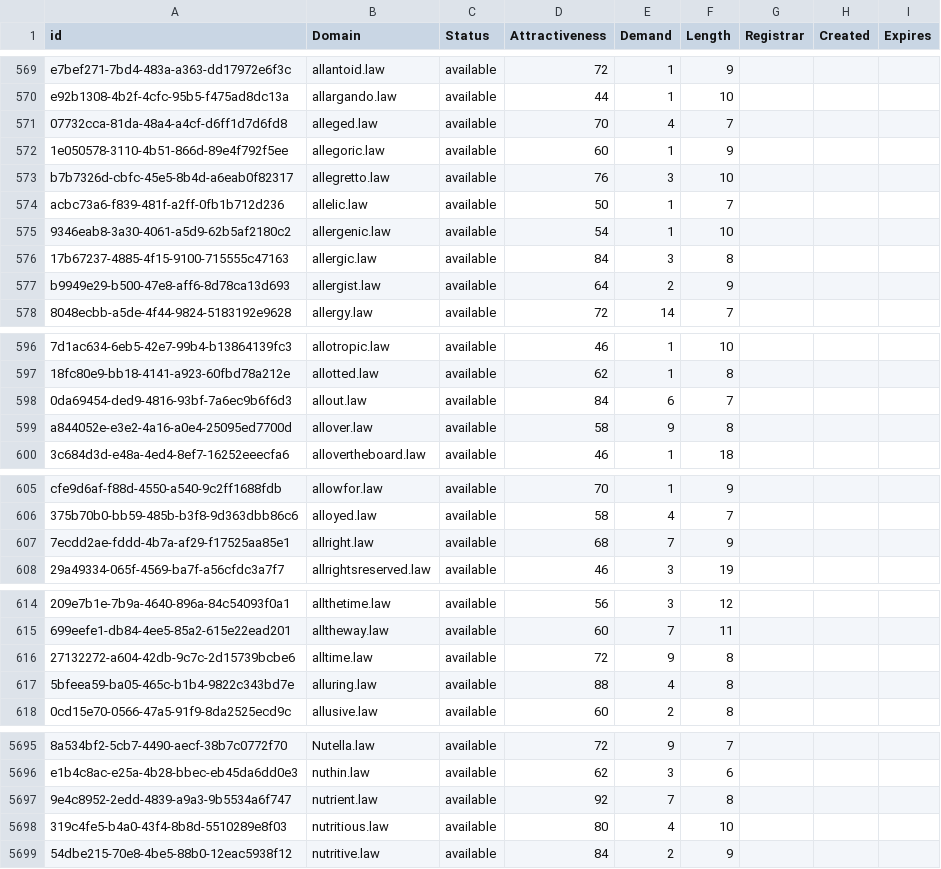
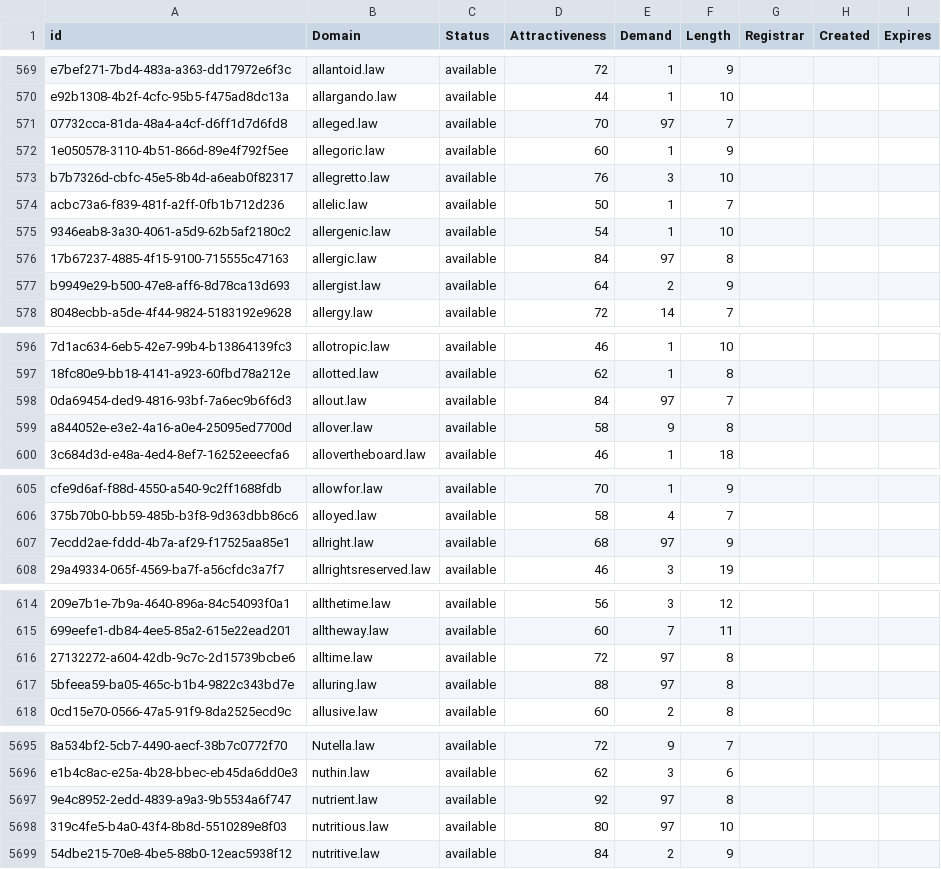
Before and after one commit to UniqueDomains/law-oneword-domains, a CSV file: law.csv, drawn as a sheet; only a part is shown, gaps mark what is left out; the diff covers the shown part only; the diff names each change by its address in the sheet, - before the commit and + after, or states it on an @@ line.

```diff
--- a/law.csv
+++ b/law.csv
-E571 (Demand): 4
+E571 (Demand): 97
-E576 (Demand): 3
+E576 (Demand): 97
-E598 (Demand): 6
+E598 (Demand): 97
-E607 (Demand): 7
+E607 (Demand): 97
-E616 (Demand): 9
+E616 (Demand): 97
-E617 (Demand): 4
+E617 (Demand): 97
-E5697 (Demand): 7
+E5697 (Demand): 97
-E5698 (Demand): 4
+E5698 (Demand): 97
```
Also changed, not shown: 43 edited cells elsewhere in this file, 2 other files.
